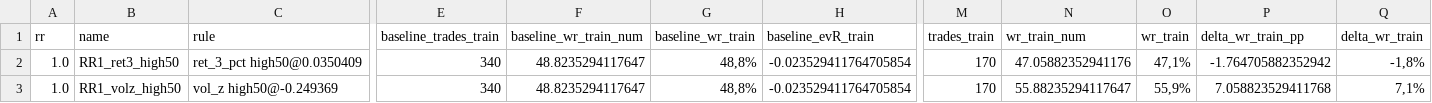
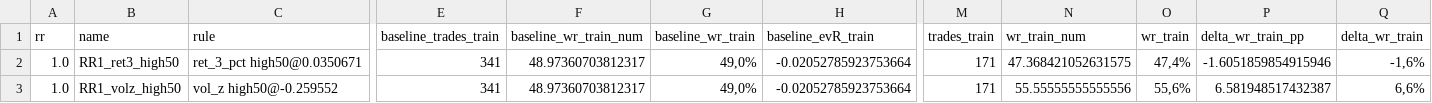
Before and after one commit to gabrielmachadogh/Backtests.v2, a CSV file: results/recommended/tf20/oos_candidates_report_PFR_1h.csv, drawn as a sheet; only a part is shown, gaps mark what is left out; the diff covers the shown part only; the diff names each change by its address in the sheet, - before the commit and + after, or states it on an @@ line.

```diff
--- a/results/recommended/tf20/oos_candidates_report_PFR_1h.csv
+++ b/results/recommended/tf20/oos_candidates_report_PFR_1h.csv
-C2 (rule): ret_3_pct high50@0.0350409
+C2 (rule): ret_3_pct high50@0.0350671
-E2:E3 (baseline_trades_train): 340
+E2:E3 (baseline_trades_train): 341
-F2:F3 (baseline_wr_train_num): 48.8235294117647
+F2:F3 (baseline_wr_train_num): 48.97360703812317
-G2:G3 (baseline_wr_train): 48,8%
+G2:G3 (baseline_wr_train): 49,0%
-H2:H3 (baseline_evR_train): -0.023529411764705854
+H2:H3 (baseline_evR_train): -0.02052785923753664
-M2:M3 (trades_train): 170
+M2:M3 (trades_train): 171
-N2 (wr_train_num): 47.05882352941176
+N2 (wr_train_num): 47.368421052631575
-O2 (wr_train): 47,1%
+O2 (wr_train): 47,4%
-P2 (delta_wr_train_pp): -1.764705882352942
+P2 (delta_wr_train_pp): -1.6051859854915946
-Q2 (delta_wr_train): -1,8%
+Q2 (delta_wr_train): -1,6%
-C3 (rule): vol_z high50@-0.249369
+C3 (rule): vol_z high50@-0.259552
-N3 (wr_train_num): 55.88235294117647
+N3 (wr_train_num): 55.55555555555556
-O3 (wr_train): 55,9%
+O3 (wr_train): 55,6%
-P3 (delta_wr_train_pp): 7.058823529411768
+P3 (delta_wr_train_pp): 6.581948517432387
-Q3 (delta_wr_train): 7,1%
+Q3 (delta_wr_train): 6,6%
```
Also changed, not shown: 170 edited cells elsewhere in this file, results/recommended/STABILITY.csv, results/recommended/tf30/oos_candidates_report_PFR_1h.csv, 8 other files.
